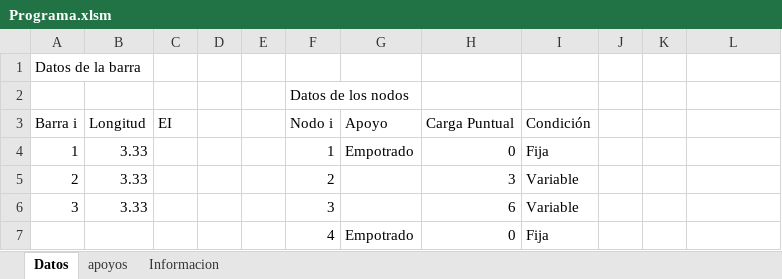
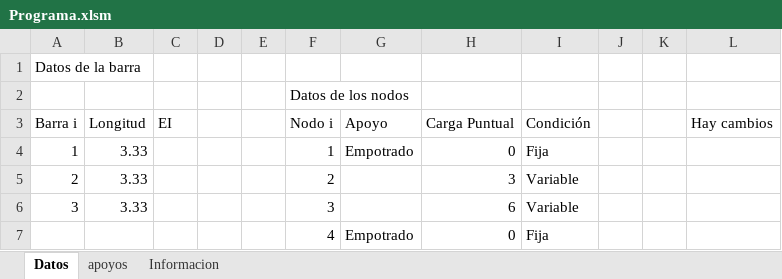
Before and after one commit to Dramino/PushOver-Vigas, an Excel workbook: Programa.xlsm, sheet Datos, drawn as a sheet; values as stored, in another font and other column widths than the file's, no borders; the diff names each change by its address in the sheet, - before the commit and + after, or states it on an @@ line.

Commit message:
Matriz de rigidez
Obtiene la matriz de rigidez de las barras

```diff
--- a/Programa.xlsm (sheet Datos)
+++ b/Programa.xlsm (sheet Datos)
-L3: (empty)
+L3: Hay cambios
```
Also changed, not shown: 1 other file.
